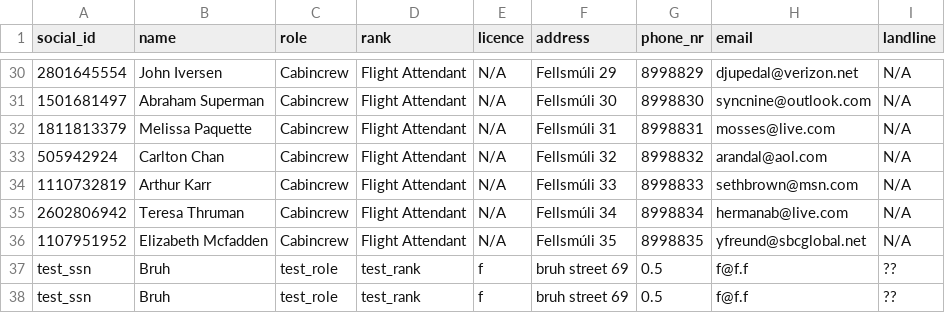
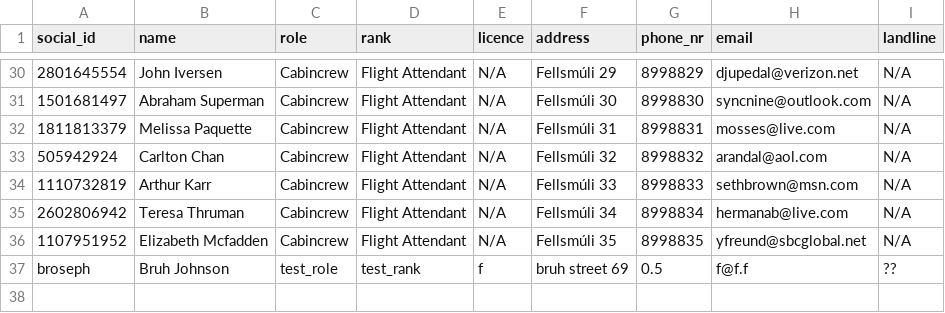
Before and after one commit to LarusThor/NaN-Air-Verklegt-1, a CSV file: files/crew.csv, drawn as a sheet; only a part is shown, gaps mark what is left out; the diff names each change by its address in the sheet, - before the commit and + after, or states it on an @@ line.

Commit message:
change employee info bruh

```diff
--- a/files/crew.csv
+++ b/files/crew.csv
-A37 (social_id): test_ssn
+A37 (social_id): broseph
-B37 (name): Bruh
+B37 (name): Bruh Johnson
-row 38: test_ssn | Bruh | test_role | test_rank | f | bruh street 69 | 0.5 | f@f.f | ??
```
Also changed, not shown: 5 other files.
